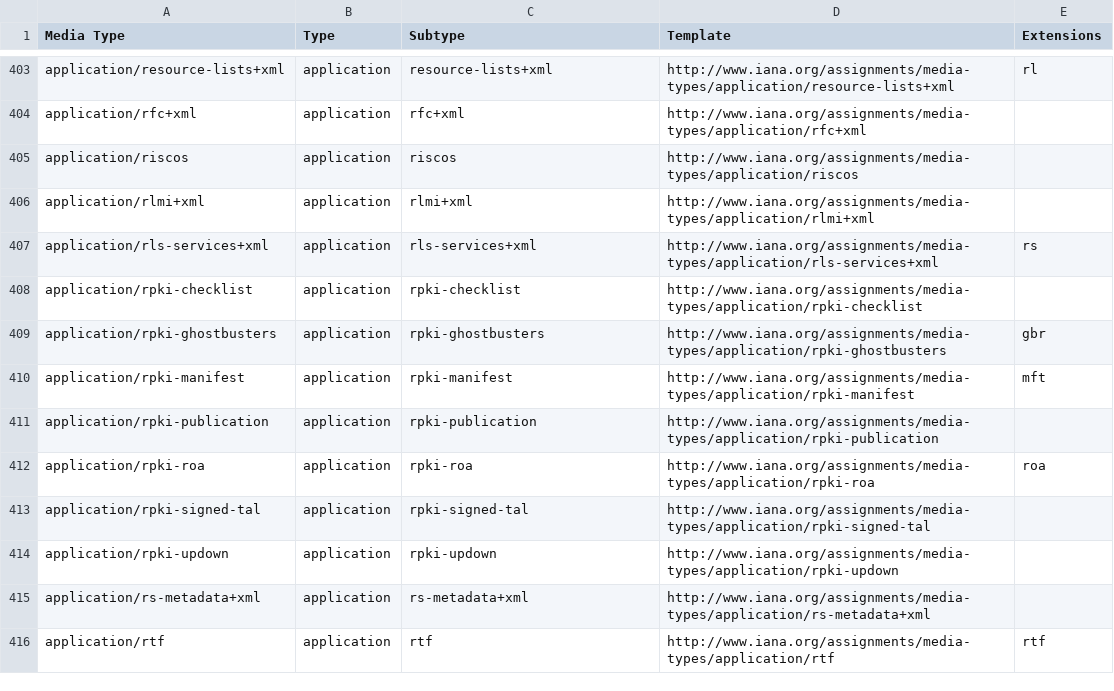
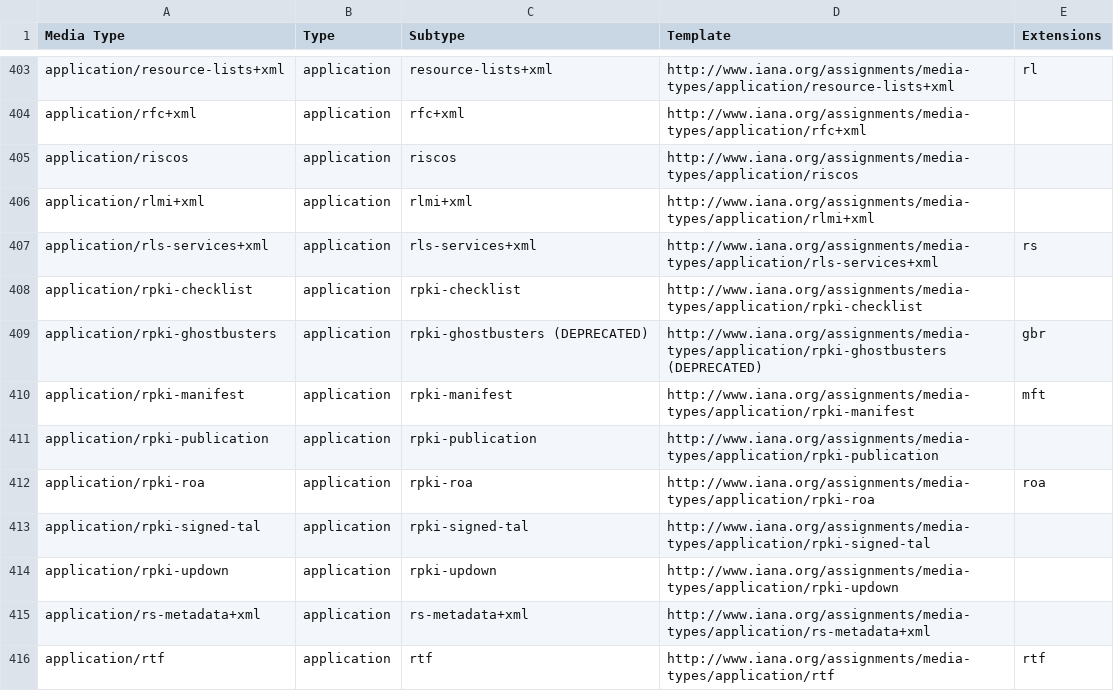
Before and after one commit to datasets/media-types, a CSV file: data/media-types.csv, drawn as a sheet; only a part is shown, gaps mark what is left out.

```diff
--- a/data/media-types.csv
+++ b/data/media-types.csv
@@ -408,3 +408,3 @@ application/rls-services+xml,application,rls-services+xml,http://www.iana.org/as
 application/rpki-checklist,application,rpki-checklist,http://www.iana.org/assignments/media-types/application/rpki-checklist,
-application/rpki-ghostbusters,application,rpki-ghostbusters,http://www.iana.org/assignments/media-types/application/rpki-ghostbusters,gbr
+application/rpki-ghostbusters,application,rpki-ghostbusters (DEPRECATED),http://www.iana.org/assignments/media-types/application/rpki-ghostbusters (DEPRECATED),gbr
 application/rpki-manifest,application,rpki-manifest,http://www.iana.org/assignments/media-types/application/rpki-manifest,mft
```
